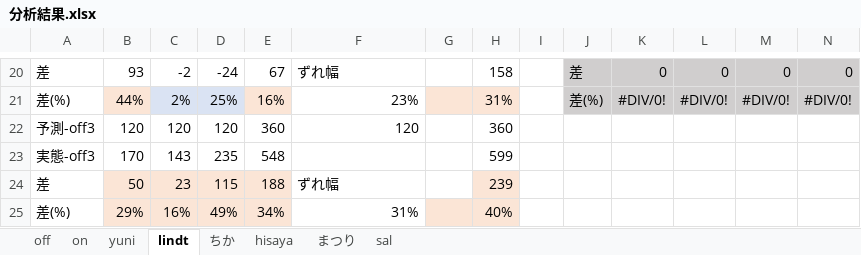
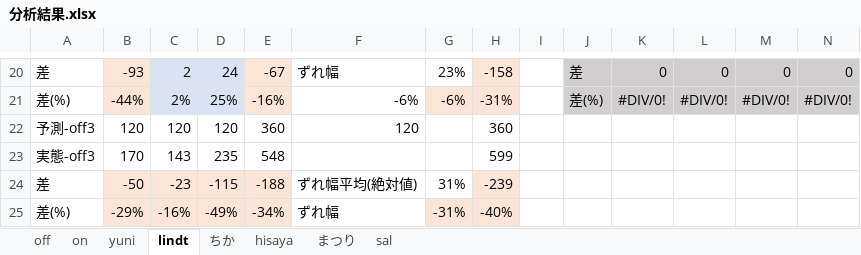
Before and after one commit to surueSK/Wellcomp, an Excel workbook: grad-pro/実験/分析結果.xlsx, sheet lindt, drawn as a sheet; only a part is shown, gaps mark what is left out; values as stored, in another font and other column widths than the file's, no borders; removed rows and columns are numbered as before the commit, all else as after; rows hold the shown columns only; the diff covers the shown part only; the diff names each change by its address in the sheet, - before the commit and + after, or states it on an @@ line.

```diff
--- a/grad-pro/実験/分析結果.xlsx (sheet lindt)
+++ b/grad-pro/実験/分析結果.xlsx (sheet lindt)
-B20: 93
+B20: -93
-B20 fill: none
+B20 fill: #FBE5D6
-C20: -2
+C20: 2
-C20:D20 fill: none
+C20:D20 fill: #DAE3F3
-D20: -24
+D20: 24
-E20: 67
+E20: -67
-E20 fill: none
+E20 fill: #FBE5D6
-G20: (empty)
+G20: 23%
-H20: 158
+H20: -158
-H20 fill: none
+H20 fill: #FBE5D6
-B21: 44%
+B21: -44%
-E21: 16%
+E21: -16%
-F21: 23%
+F21: -6%
-G21: (empty)
+G21: -6%
-H21: 31%
+H21: -31%
-row 24: 差 | 50 | 23 | 115 | 188 | ずれ幅 |  | 239
-row 25: 差(%) | 29% | 16% | 49% | 34% | 31% |  | 40%
+row 24: 差 | -50 | -23 | -115 | -188 | ずれ幅平均(絶対値) | 31% | -239
+row 25: 差(%) | -29% | -16% | -49% | -34% | ずれ幅 | -31% | -40%
```
Also changed, not shown: 5 added rows, 5 removed rows and 22 edited cells elsewhere in this sheet, sheet ちか, sheet yuni, sheet hisaya, formulas that keep their value, 3 other files.
